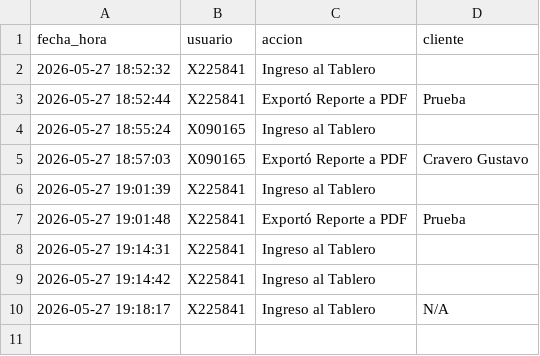
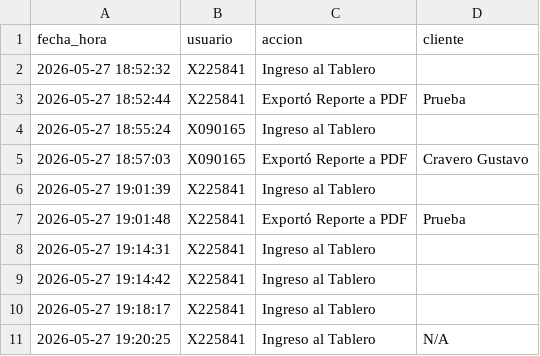
Before and after one commit to suyai-d/reportes-seguridad-db, a CSV file: registro_actividad.csv, drawn as a sheet.

Commit message:
Log: X225841 - Ingreso al Tablero

```diff
--- a/registro_actividad.csv
+++ b/registro_actividad.csv
@@ -9,2 +9,3 @@ fecha_hora,usuario,accion,cliente
 2026-05-27 19:14:42,X225841,Ingreso al Tablero,
-2026-05-27 19:18:17,X225841,Ingreso al Tablero,N/A
+2026-05-27 19:18:17,X225841,Ingreso al Tablero,
+2026-05-27 19:20:25,X225841,Ingreso al Tablero,N/A
```
